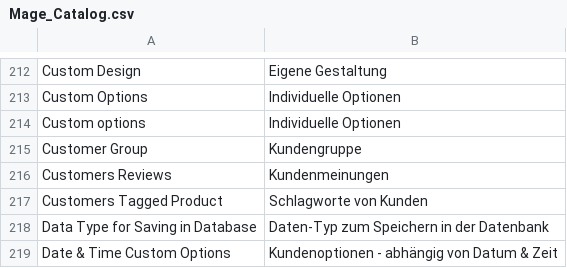
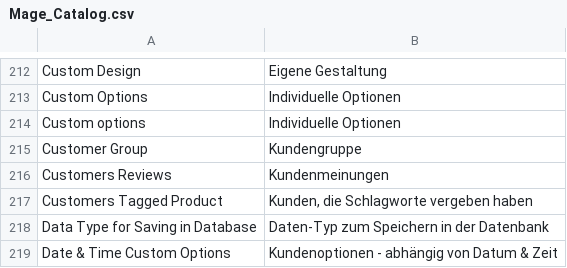
Before and after one commit to riconeitzel/German_LocalePack_de_DE, a CSV file: app/locale/de_DE/Mage_Catalog.csv, drawn as a sheet; only a part is shown, gaps mark what is left out.

```diff
--- a/app/locale/de_DE/Mage_Catalog.csv
+++ b/app/locale/de_DE/Mage_Catalog.csv
@@ -216,3 +216,3 @@
 "Customers Reviews","Kundenmeinungen"
-"Customers Tagged Product","Schlagworte von Kunden"
+"Customers Tagged Product","Kunden, die Schlagworte vergeben haben"
 "Data Type for Saving in Database","Daten-Typ zum Speichern in der Datenbank"
```
Also changed, not shown: app/locale/de_DE/Mage_Tag.csv.
